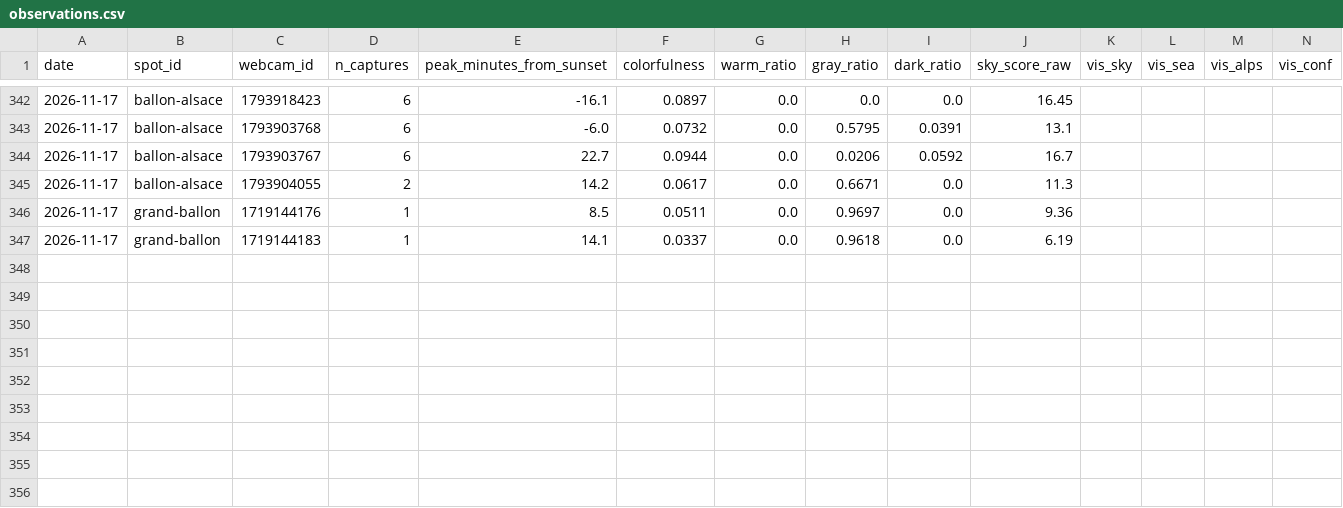
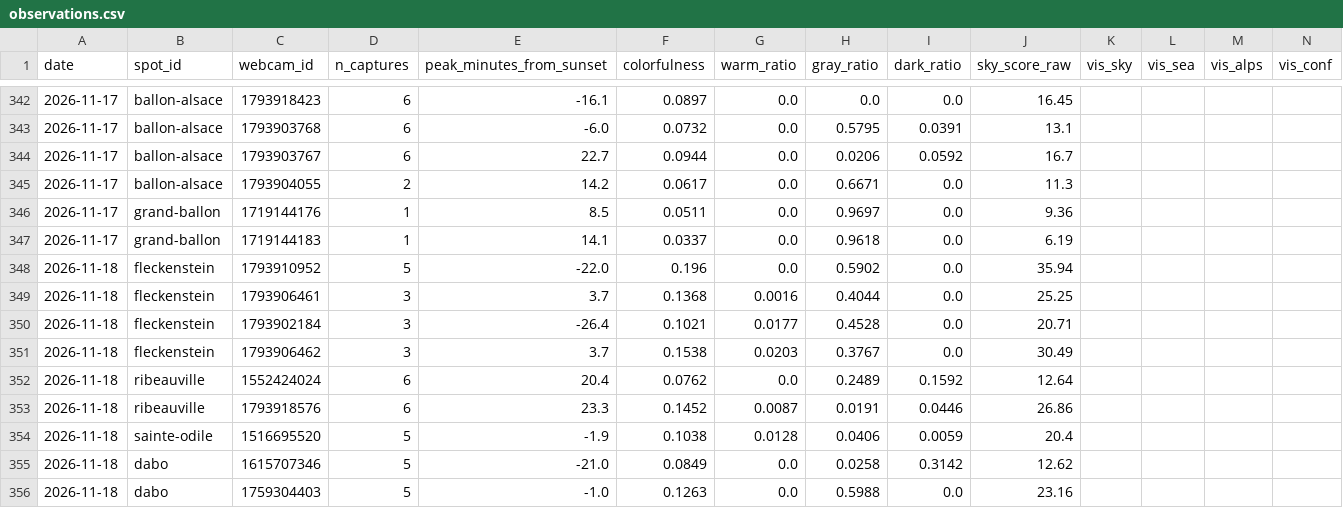
Before and after one commit to Ratila67/abendrot, a CSV file: data/truth/observations.csv, drawn as a sheet; only a part is shown, gaps mark what is left out; rows hold the shown columns only; the diff names each change by its address in the sheet, - before the commit and + after, or states it on an @@ line.

Commit message:
vérité terrain : captures 2026-11-18 16:32

```diff
--- a/data/truth/observations.csv
+++ b/data/truth/observations.csv
+row 348: 2026-11-18 | fleckenstein | 1793910952 | 5 | -22.0 | 0.196 | 0.0 | 0.5902 | 0.0 | 35.94
+row 349: 2026-11-18 | fleckenstein | 1793906461 | 3 | 3.7 | 0.1368 | 0.0016 | 0.4044 | 0.0 | 25.25
+row 350: 2026-11-18 | fleckenstein | 1793902184 | 3 | -26.4 | 0.1021 | 0.0177 | 0.4528 | 0.0 | 20.71
+row 351: 2026-11-18 | fleckenstein | 1793906462 | 3 | 3.7 | 0.1538 | 0.0203 | 0.3767 | 0.0 | 30.49
+row 352: 2026-11-18 | ribeauville | 1552424024 | 6 | 20.4 | 0.0762 | 0.0 | 0.2489 | 0.1592 | 12.64
+row 353: 2026-11-18 | ribeauville | 1793918576 | 6 | 23.3 | 0.1452 | 0.0087 | 0.0191 | 0.0446 | 26.86
+row 354: 2026-11-18 | sainte-odile | 1516695520 | 5 | -1.9 | 0.1038 | 0.0128 | 0.0406 | 0.0059 | 20.4
+row 355: 2026-11-18 | dabo | 1615707346 | 5 | -21.0 | 0.0849 | 0.0 | 0.0258 | 0.3142 | 12.62
+row 356: 2026-11-18 | dabo | 1759304403 | 5 | -1.0 | 0.1263 | 0.0 | 0.5988 | 0.0 | 23.16
```
Also changed, not shown: data/truth/captures.csv, data/truth/fetches.csv.
